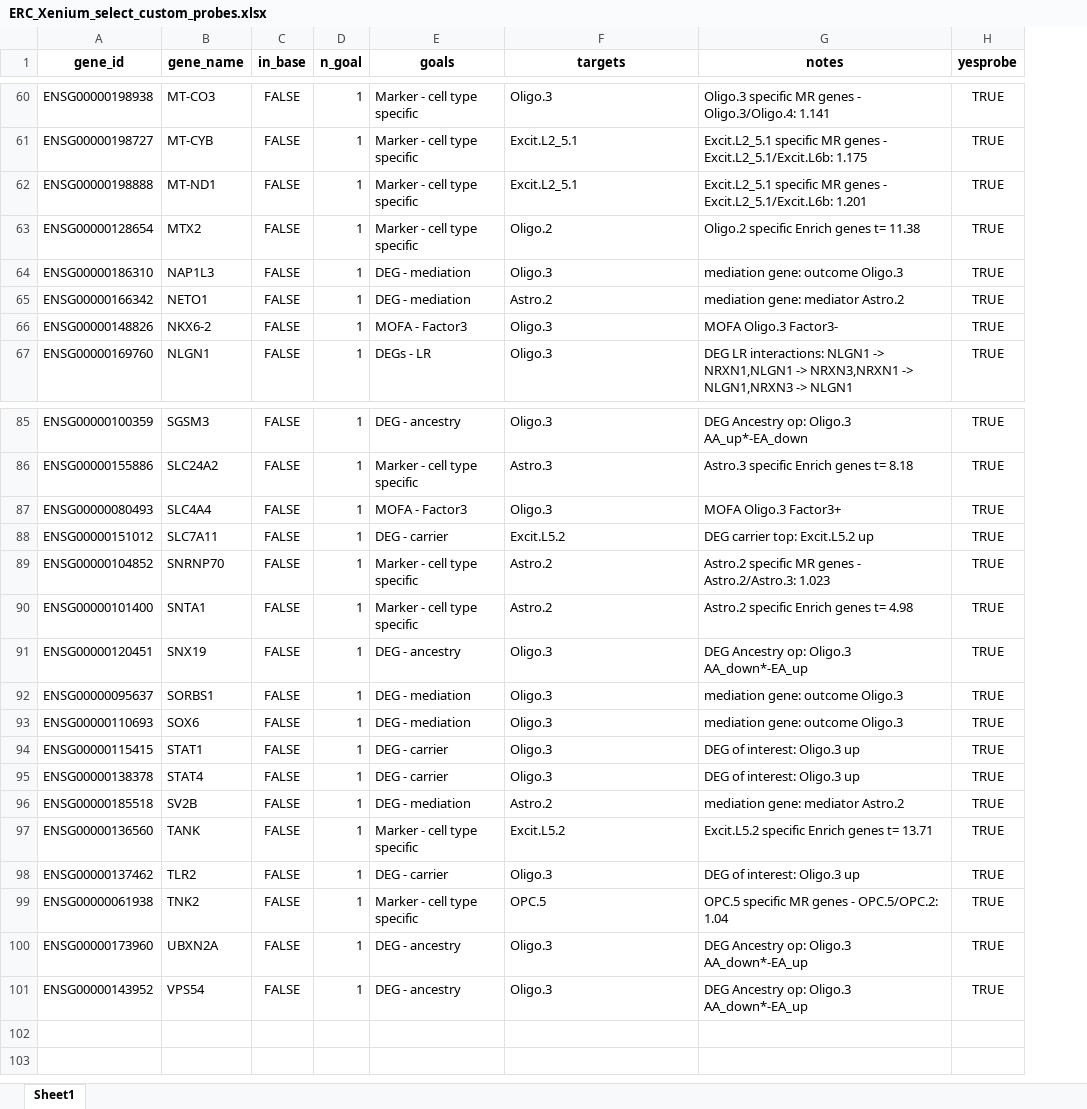
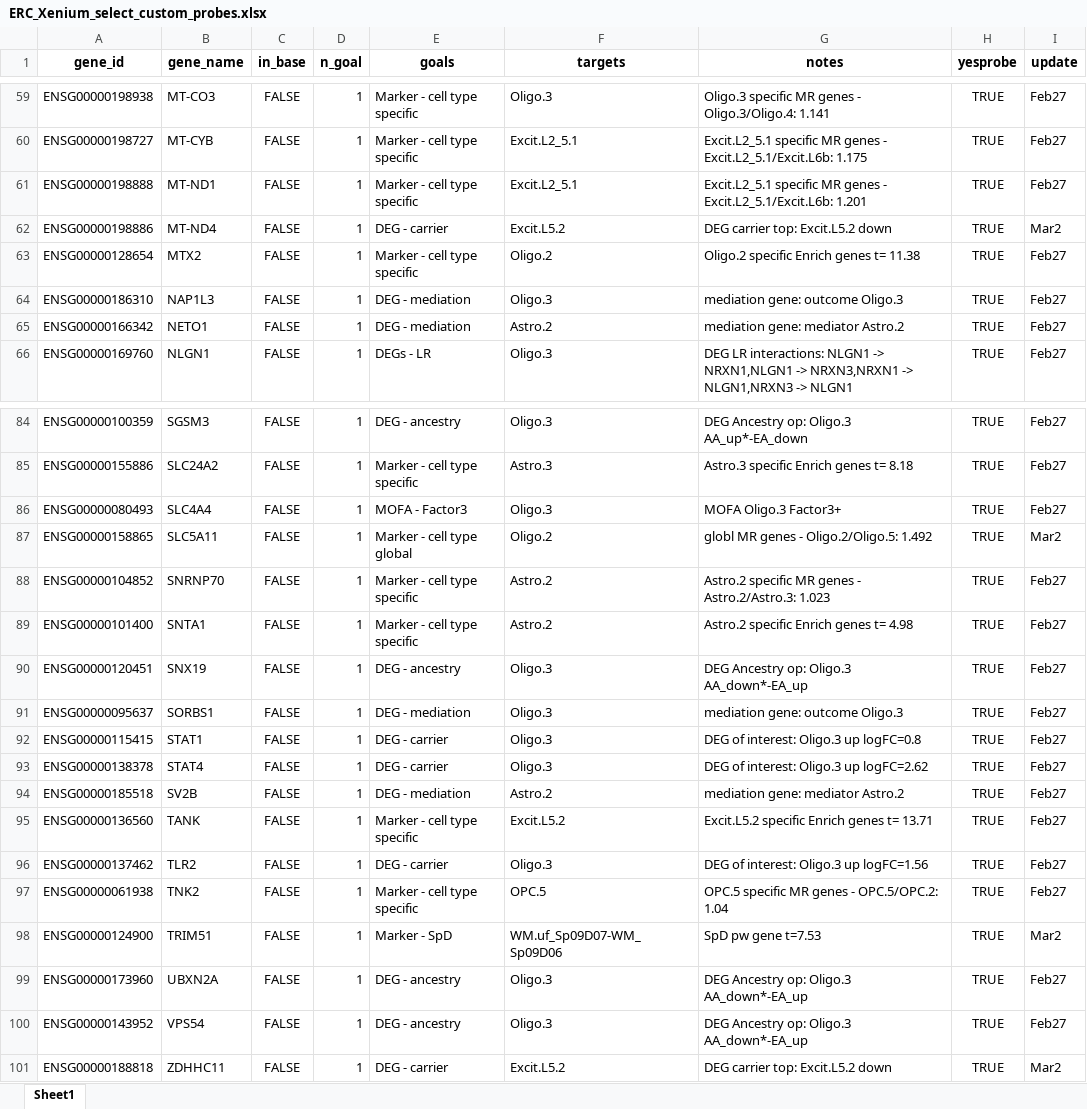
Before and after one commit to LieberInstitute/LFF_spatial_ERC, an Excel workbook: processed-data/21_Xenium/02_xenium_compile_custom/ERC_Xenium_select_custom_probes.xlsx, sheet Sheet1, drawn as a sheet; only a part is shown, gaps mark what is left out; values as stored, in another font and other column widths than the file's, no borders; removed rows and columns are numbered as before the commit, all else as after; the diff covers the shown part only; the diff names each change by its address in the sheet, - before the commit and + after, or states it on an @@ line.

```diff
--- a/processed-data/21_Xenium/02_xenium_compile_custom/ERC_Xenium_select_custom_probes.xlsx (sheet Sheet1)
+++ b/processed-data/21_Xenium/02_xenium_compile_custom/ERC_Xenium_select_custom_probes.xlsx (sheet Sheet1)
+column I (update), rows 59-61: all Feb27; rows 63-66: all Feb27; rows 84-97: Feb27 | Feb27 | Feb27 | Mar2 | Feb27 | Feb27 | Feb27 | Feb27 | Feb27 | Feb27 | Feb27 | Feb27 | Feb27 | Feb27; rows 99-100: Feb27 | Feb27
+row 62: ENSG00000198886 | MT-ND4 | FALSE | 1 | DEG - carrier | Excit.L5.2 | DEG carrier top: Excit.L5.2 down | TRUE | Mar2
-row 66: ENSG00000148826 | NKX6-2 | FALSE | 1 | MOFA - Factor3 | Oligo.3 | MOFA Oligo.3 Factor3- | TRUE
-A87 (gene_id): ENSG00000151012
+A87 (gene_id): ENSG00000158865
-B87 (gene_name): SLC7A11
+B87 (gene_name): SLC5A11
-E87 (goals): DEG - carrier
+E87 (goals): Marker - cell type global
-F87 (targets): Excit.L5.2
+F87 (targets): Oligo.2
-G87 (notes): DEG carrier top: Excit.L5.2 up
+G87 (notes): globl MR genes - Oligo.2/Oligo.5: 1.492
-row 93: ENSG00000110693 | SOX6 | FALSE | 1 | DEG - mediation | Oligo.3 | mediation gene: outcome Oligo.3 | TRUE
-G92 (notes): DEG of interest: Oligo.3 up
+G92 (notes): DEG of interest: Oligo.3 up logFC=0.8
-G93 (notes): DEG of interest: Oligo.3 up
+G93 (notes): DEG of interest: Oligo.3 up logFC=2.62
-G96 (notes): DEG of interest: Oligo.3 up
+G96 (notes): DEG of interest: Oligo.3 up logFC=1.56
+row 98: ENSG00000124900 | TRIM51 | FALSE | 1 | Marker - SpD | WM.uf_Sp09D07-WM_Sp09D06 | SpD pw gene t=7.53 | TRUE | Mar2
+row 101: ENSG00000188818 | ZDHHC11 | FALSE | 1 | DEG - carrier | Excit.L5.2 | DEG carrier top: Excit.L5.2 down | TRUE | Mar2
```
Also changed, not shown: 4 added rows, 5 removed rows and 14 edited cells elsewhere in this sheet, processed-data/21_Xenium/02_xenium_compile_custom/ERC_Xenium_ALL_probes_long.xlsx, processed-data/21_Xenium/02_xenium_compile_custom/ERC_Xenium_ALL_probes_summary.xlsx, 2 other files.
